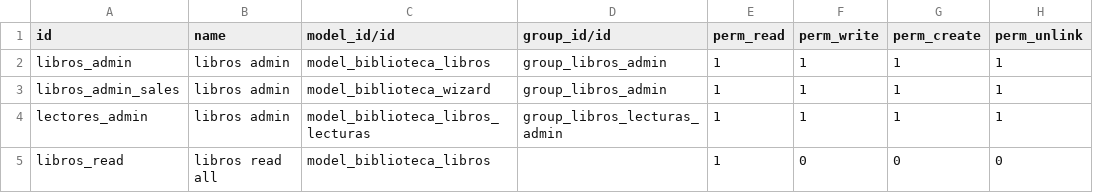
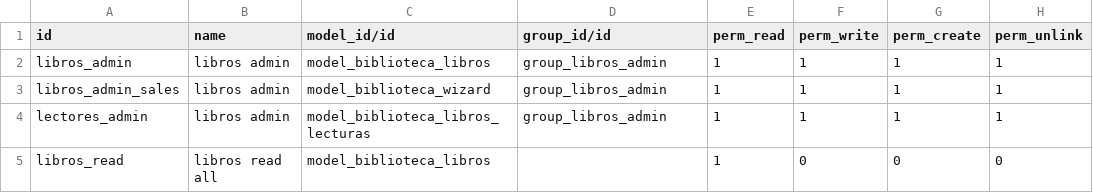
Before and after one commit to jbohorquez15/odoo14, a CSV file: biblioteca/security/ir.model.access.csv, drawn as a sheet.

Commit message:
Cammbios Permisos

```diff
--- a/biblioteca/security/ir.model.access.csv
+++ b/biblioteca/security/ir.model.access.csv
@@ -3,3 +3,3 @@ libros_admin,libros admin,model_biblioteca_libros,group_libros_admin,1,1,1,1
 libros_admin_sales,libros admin,model_biblioteca_wizard,group_libros_admin,1,1,1,1
-lectores_admin,libros admin,model_biblioteca_libros_lecturas,group_libros_lecturas_admin,1,1,1,1
+lectores_admin,libros admin,model_biblioteca_libros_lecturas,group_libros_admin,1,1,1,1
 libros_read,libros read all,model_biblioteca_libros,,1,0,0,0
```
